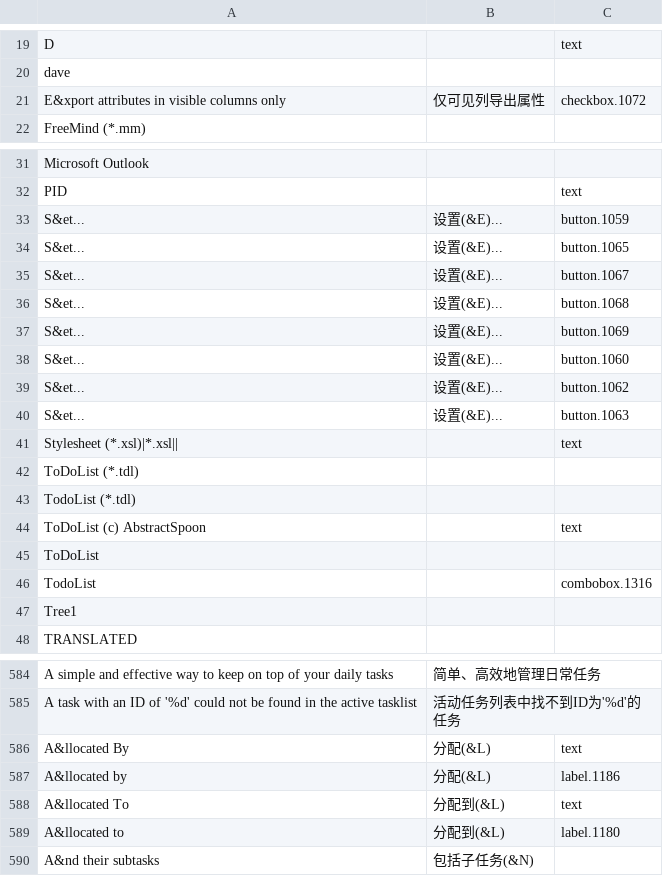
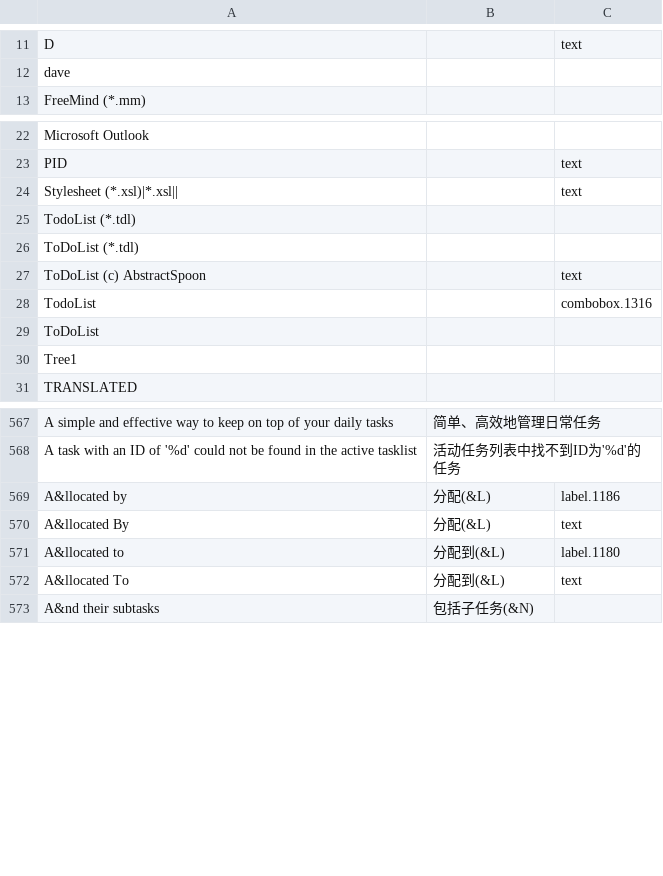
Before and after one commit to zero172/local-todolist, a CSV file: new_trans/Simplified Chinese (China).csv, drawn as a sheet; only a part is shown, gaps mark what is left out; removed rows and columns are numbered as before the commit, all else as after; the diff covers the shown part only; the diff names each change by its address in the sheet, - before the commit and + after, or states it on an @@ line.

Commit message:
6.3.8

```diff
--- a/new_trans/Simplified Chinese (China).csv
+++ b/new_trans/Simplified Chinese (China).csv
-row 21: E&xport attributes in visible columns only | 仅可见列导出属性 | checkbox.1072
-row 33: S&et... | 设置(&E)... | button.1059
-row 34: S&et... | 设置(&E)... | button.1065
-row 35: S&et... | 设置(&E)... | button.1067
-row 36: S&et... | 设置(&E)... | button.1068
-row 37: S&et... | 设置(&E)... | button.1069
-row 38: S&et... | 设置(&E)... | button.1060
-row 39: S&et... | 设置(&E)... | button.1062
-row 40: S&et... | 设置(&E)... | button.1063
@@ row 43 moved to row 25: TodoList (*.tdl) @@
@@ row 46 moved to row 28: TodoList @@
@@ row 587 moved to row 569: A&llocated by @@
@@ row 589 moved to row 571: A&llocated to @@
```
Also changed, not shown: 8 removed rows, 4 moved rows and 1 edited cell elsewhere in this file.
